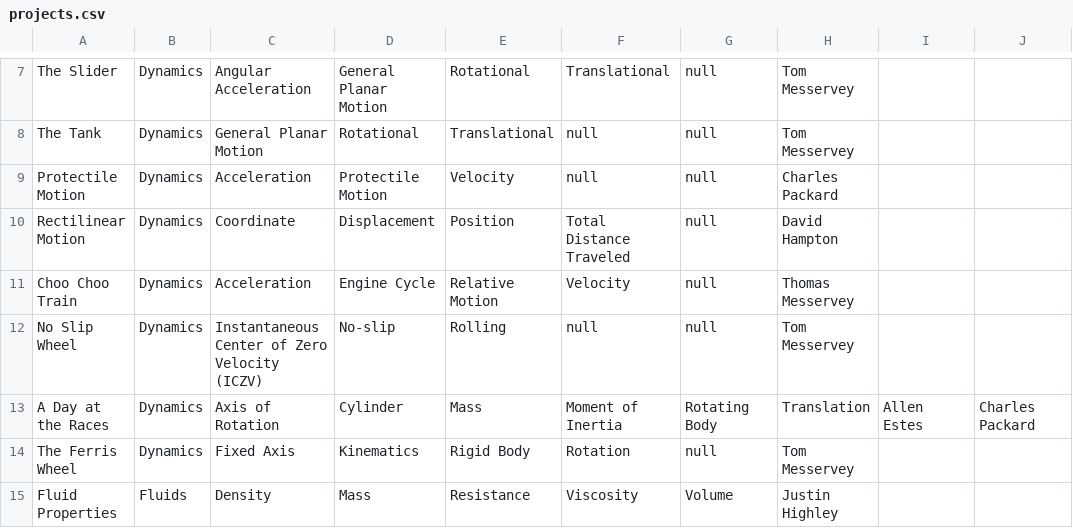
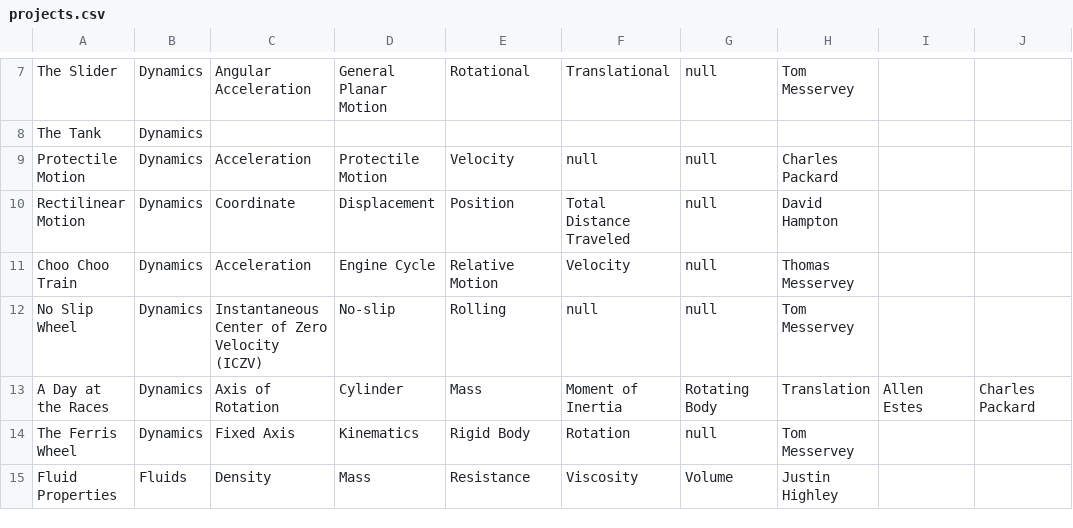
Before and after one commit to tylerk9001/PhysicalModelDatabase, a CSV file: CS320_GroupProject/src/edu/ycp/cs320/booksdb/persist/res/projects.csv, drawn as a sheet; only a part is shown, gaps mark what is left out; the diff covers the shown part only; the diff names each change by its address in the sheet, - before the commit and + after, or states it on an @@ line.

```diff
--- a/CS320_GroupProject/src/edu/ycp/cs320/booksdb/persist/res/projects.csv
+++ b/CS320_GroupProject/src/edu/ycp/cs320/booksdb/persist/res/projects.csv
-C8: General Planar Motion
+C8: (empty)
-D8: Rotational
+D8: (empty)
-E8: Translational
+E8: (empty)
-F8: null
+F8: (empty)
-G8: null
+G8: (empty)
-H8: Tom Messervey
+H8: (empty)
```
Also changed, not shown: 37 edited cells elsewhere in this file, 13 other files.
